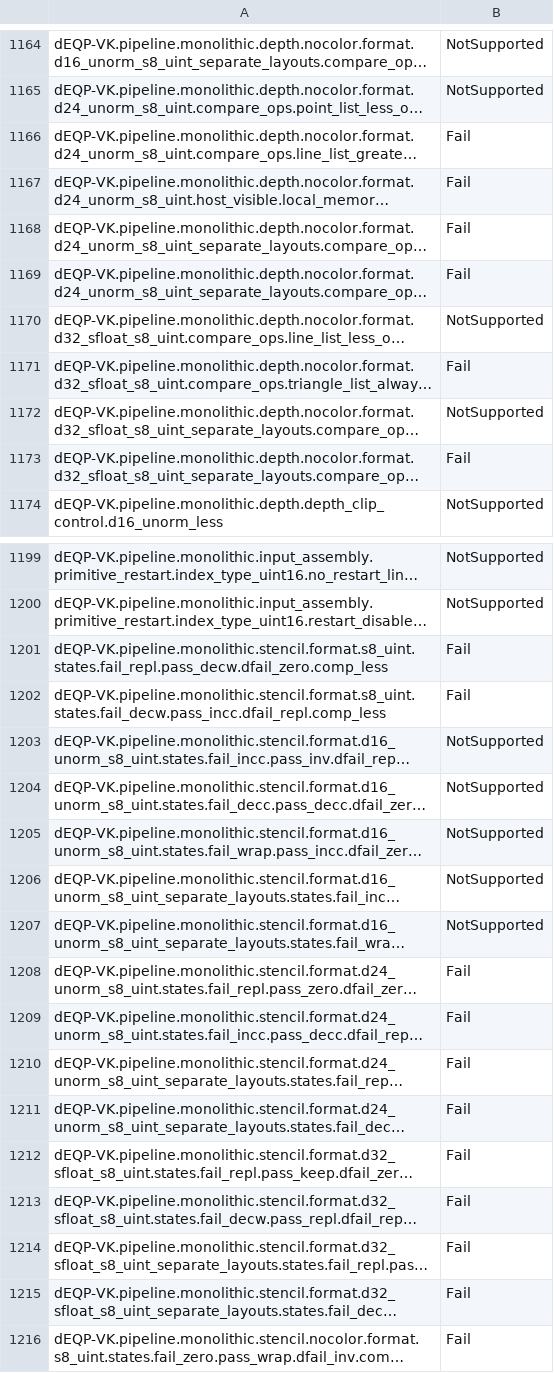
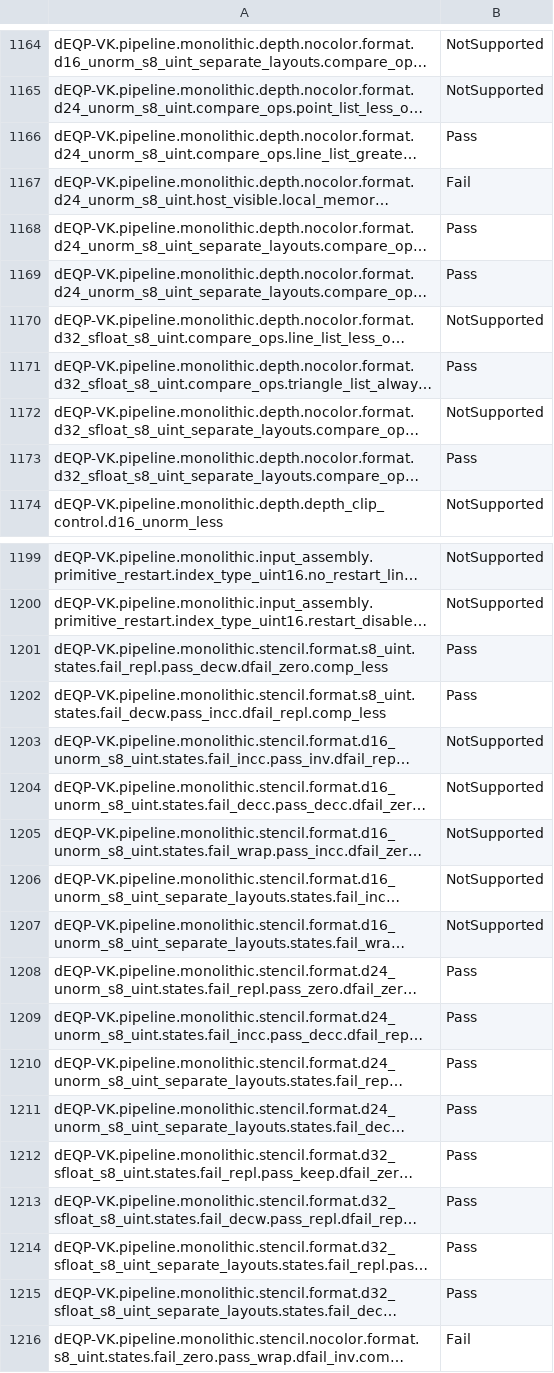
Before and after one commit to pablogonz12/OpenMali, a TSV file: vk/deqp/ours-daily-sample-poco.tsv, drawn as a sheet; only a part is shown, gaps mark what is left out; long unchanged cells end in …; the diff covers the shown part only; the diff names each change by its address in the sheet, - before the commit and + after, or states it on an @@ line.

```diff
--- a/vk/deqp/ours-daily-sample-poco.tsv
+++ b/vk/deqp/ours-daily-sample-poco.tsv
-B1166: Fail
+B1166: Pass
-B1168:B1169: Fail
+B1168:B1169: Pass
-B1171: Fail
+B1171: Pass
-B1173: Fail
+B1173: Pass
-B1201:B1202: Fail
+B1201:B1202: Pass
-B1208:B1215: Fail
+B1208:B1215: Pass
```
Also changed, not shown: 4 edited cells elsewhere in this file, vk/deqp/ours-daily-sample-cmf.tsv.
